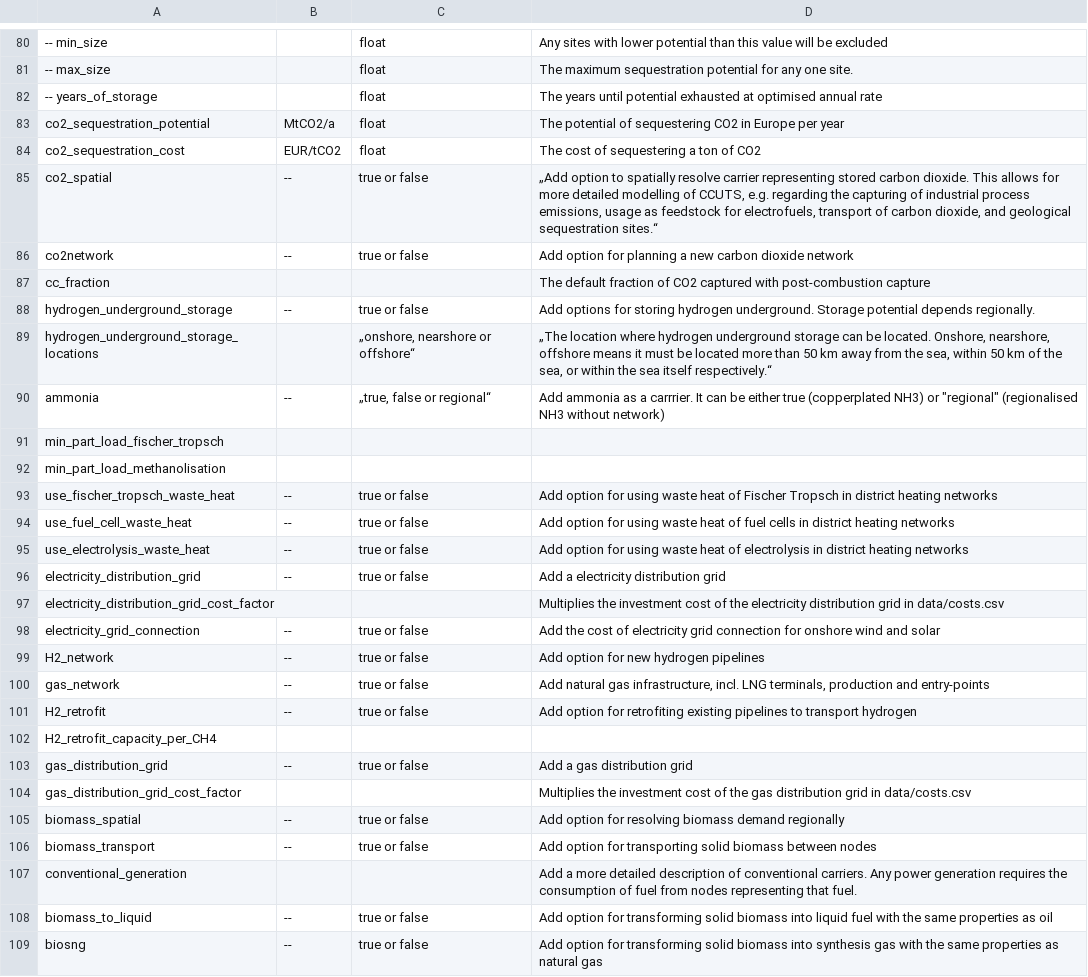
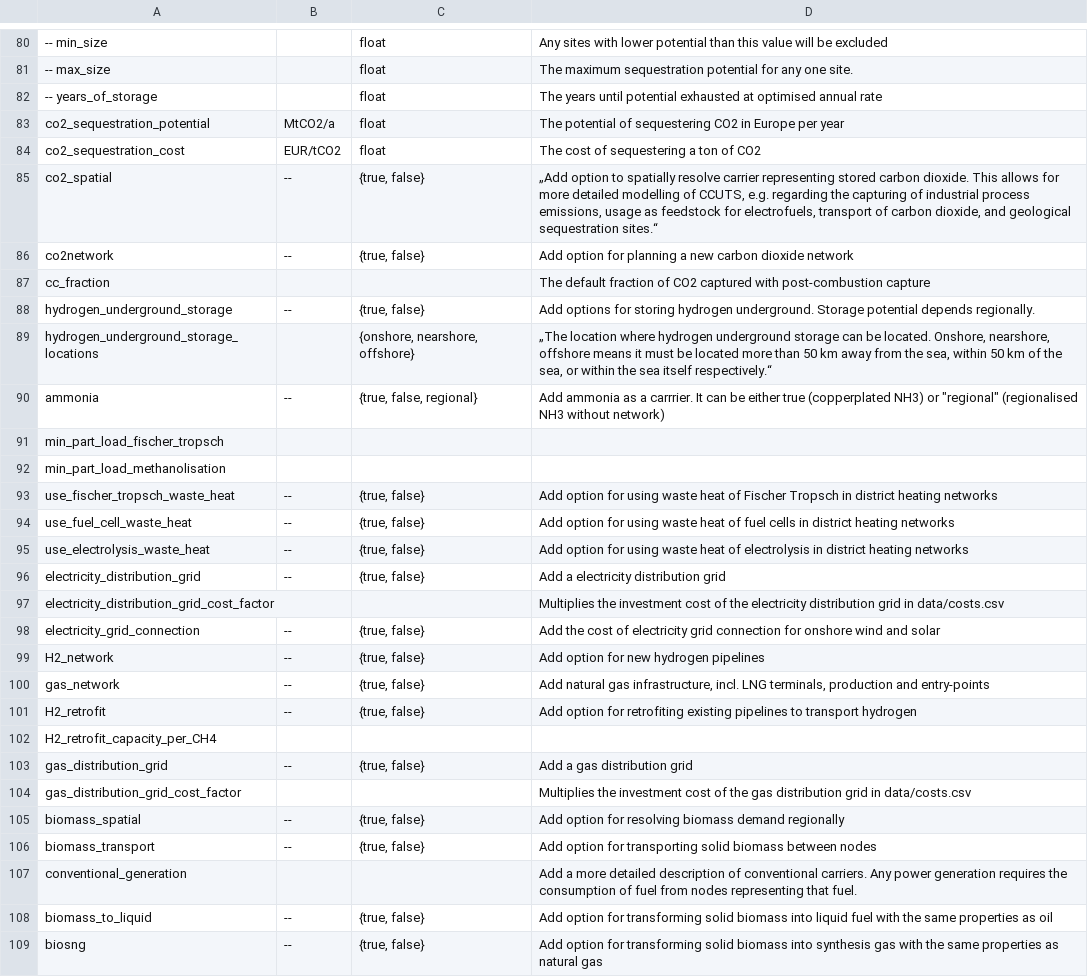
Before and after one commit to PyPSA/pypsa-eur, a CSV file: doc/configtables/sector.csv, drawn as a sheet; only a part is shown, gaps mark what is left out; the diff covers the shown part only.

```diff
--- a/doc/configtables/sector.csv
+++ b/doc/configtables/sector.csv
@@ -84,26 +84,26 @@ co2_sequestration_potential,MtCO2/a,float,The potential of sequestering CO2 in E
 co2_sequestration_cost,EUR/tCO2,float,The cost of sequestering a ton of CO2
-co2_spatial,--,true or false,"„Add option to spatially resolve carrier representing stored carbon dioxide. This allows for more detailed modelling of CCUTS, e.g. regarding the capturing of industrial process emissions, usage as feedstock for electrofuels, transport of carbon dioxide, and geological sequestration sites.“"
-co2network,--,true or false,Add option for planning a new carbon dioxide network
+co2_spatial,--,"{true, false}","„Add option to spatially resolve carrier representing stored carbon dioxide. This allows for more detailed modelling of CCUTS, e.g. regarding the capturing of industrial process emissions, usage as feedstock for electrofuels, transport of carbon dioxide, and geological sequestration sites.“"
+co2network,--,"{true, false}",Add option for planning a new carbon dioxide network
 cc_fraction,,,The default fraction of CO2 captured with post-combustion capture
-hydrogen_underground_storage,--,true or false,Add options for storing hydrogen underground. Storage potential depends regionally.
-hydrogen_underground_storage_locations,,"„onshore, nearshore or offshore“","„The location where hydrogen underground storage can be located. Onshore, nearshore, offshore means it must be located more than 50 km away from the sea, within 50 km of the sea, or within the sea itself respectively.“"
-ammonia,--,"„true, false or regional“","Add ammonia as a carrrier. It can be either true (copperplated NH3) or ""regional"" (regionalised NH3 without network)"
+hydrogen_underground_storage,--,"{true, false}",Add options for storing hydrogen underground. Storage potential depends regionally.
+hydrogen_underground_storage_locations,,"{onshore, nearshore, offshore}","„The location where hydrogen underground storage can be located. Onshore, nearshore, offshore means it must be located more than 50 km away from the sea, within 50 km of the sea, or within the sea itself respectively.“"
+ammonia,--,"{true, false, regional}","Add ammonia as a carrrier. It can be either true (copperplated NH3) or ""regional"" (regionalised NH3 without network)"
 min_part_load_fischer_tropsch,,,
 min_part_load_methanolisation,,,
-use_fischer_tropsch_waste_heat,--,true or false,Add option for using waste heat of Fischer Tropsch in district heating networks
-use_fuel_cell_waste_heat,--,true or false,Add option for using waste heat of fuel cells in district heating networks
-use_electrolysis_waste_heat,--,true or false,Add option for using waste heat of electrolysis in district heating networks
-electricity_distribution_grid,--,true or false,Add a electricity distribution grid
+use_fischer_tropsch_waste_heat,--,"{true, false}",Add option for using waste heat of Fischer Tropsch in district heating networks
+use_fuel_cell_waste_heat,--,"{true, false}",Add option for using waste heat of fuel cells in district heating networks
+use_electrolysis_waste_heat,--,"{true, false}",Add option for using waste heat of electrolysis in district heating networks
+electricity_distribution_grid,--,"{true, false}",Add a electricity distribution grid
 electricity_distribution_grid_cost_factor,,,Multiplies the investment cost of the electricity distribution grid in data/costs.csv
-electricity_grid_connection,--,true or false,Add the cost of electricity grid connection for onshore wind and solar
-H2_network,--,true or false,Add option for new hydrogen pipelines
-gas_network,--,true or false,"Add natural gas infrastructure, incl. LNG terminals, production and entry-points"
-H2_retrofit,--,true or false,Add option for retrofiting existing pipelines to transport hydrogen
+electricity_grid_connection,--,"{true, false}",Add the cost of electricity grid connection for onshore wind and solar
+H2_network,--,"{true, false}",Add option for new hydrogen pipelines
+gas_network,--,"{true, false}","Add natural gas infrastructure, incl. LNG terminals, production and entry-points"
+H2_retrofit,--,"{true, false}",Add option for retrofiting existing pipelines to transport hydrogen
 H2_retrofit_capacity_per_CH4,,,
-gas_distribution_grid,--,true or false,Add a gas distribution grid
+gas_distribution_grid,--,"{true, false}",Add a gas distribution grid
 gas_distribution_grid_cost_factor,,,Multiplies the investment cost of the gas distribution grid in data/costs.csv
-biomass_spatial,--,true or false,Add option for resolving biomass demand regionally
-biomass_transport,--,true or false,Add option for transporting solid biomass between nodes
+biomass_spatial,--,"{true, false}",Add option for resolving biomass demand regionally
+biomass_transport,--,"{true, false}",Add option for transporting solid biomass between nodes
 conventional_generation,,,Add a more detailed description of conventional carriers. Any power generation requires the consumption of fuel from nodes representing that fuel.
-biomass_to_liquid,--,true or false,Add option for transforming solid biomass into liquid fuel with the same properties as oil
-biosng,--,true or false,Add option for transforming solid biomass into synthesis gas with the same properties as natural gas
+biomass_to_liquid,--,"{true, false}",Add option for transforming solid biomass into liquid fuel with the same properties as oil
+biosng,--,"{true, false}",Add option for transforming solid biomass into synthesis gas with the same properties as natural gas
```
Also changed, not shown: 28 edited cells elsewhere in this file, doc/configtables/plotting.csv, 5 other files.
